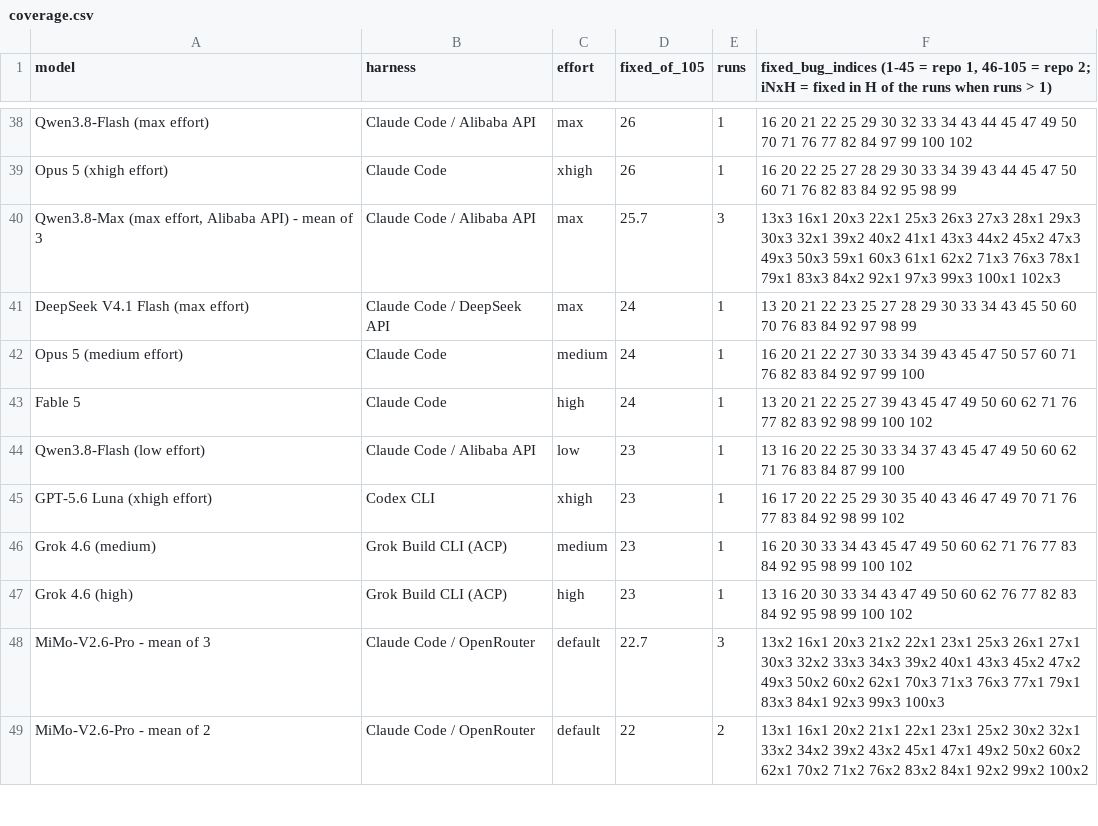
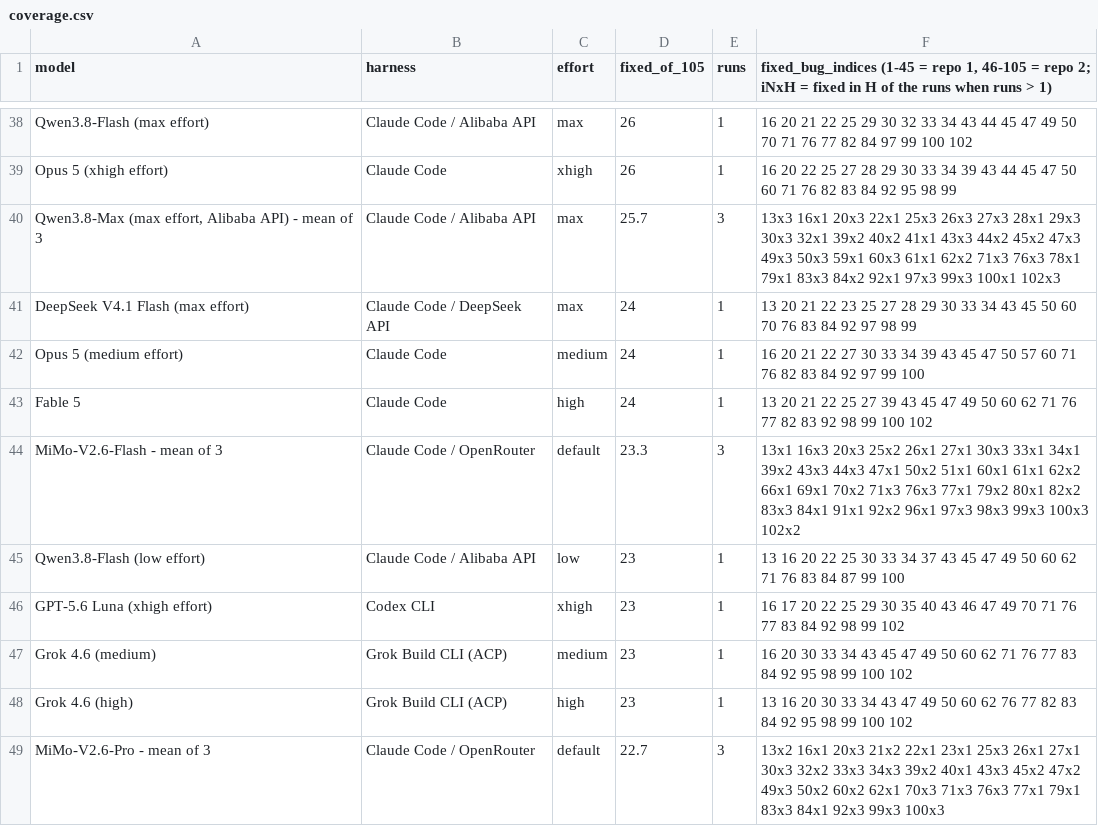
Before and after one commit to pauljones0/BBBB, a CSV file: results/coverage.csv, drawn as a sheet; only a part is shown, gaps mark what is left out; the shorter side is filled out with more unchanged rows; the diff names each change by its address in the sheet, - before the commit and + after, or states it on an @@ line.

```diff
--- a/results/coverage.csv
+++ b/results/coverage.csv
+row 44: MiMo-V2.6-Flash - mean of 3 | Claude Code / OpenRouter | default | 23.3 | 3 | 13x1 16x3 20x3 25x2 26x1 27x1 30x3 33x1 34x1 39x2 43x3 44x3 47x1 50x2 51x1 60x1 61x1 62x2 66x1 69x1 70x2 71x3 76x3 77x1 79x2 80x1 82x2 83x3 84x1 91x1 92x2 96x1 97x3 98x3 99x3 100x3 102x2
```
Also changed, not shown: results/combined-scoreboard.csv, results/repo1-metrics.csv, 8 other files.
